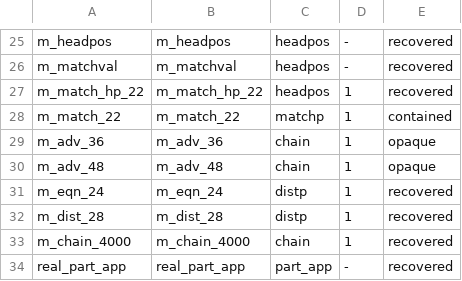
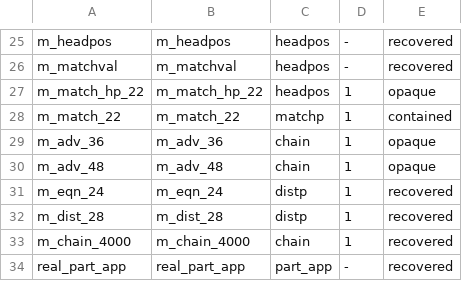
Before and after one commit to xqyww123/nunchaku, a TSV file: regress/smbc_models/cases.tsv, drawn as a sheet; only a part is shown, gaps mark what is left out.

Commit message:
regress: m_match_hp_22 is an "opaque" cell, not a "recovered" one
Re-running the whole corpus after the review fixes turned up one row whose
expectation word was wrong: the 22 nested matches all recover, but the
innermost scrutinee is `(?f0 ?l0)` -- an applied hole whose argument is
itself untyped -- so the cell keeps an opaque hole, byte-identical to
pristine nunchaku. It belongs with `m_uau` and `m_adv_*`, which is where
the README now puts it. It stays a wall-clock cell either way.

(cherry picked from commit 7dce61fc7be474cf97c461c3fb2dac3aec646c6c)

```diff
--- a/regress/smbc_models/cases.tsv
+++ b/regress/smbc_models/cases.tsv
@@ -26,3 +26,3 @@ m_headpos	m_headpos	headpos	-	recovered
 m_matchval	m_matchval	headpos	-	recovered
-m_match_hp_22	m_match_hp_22	headpos	1	recovered
+m_match_hp_22	m_match_hp_22	headpos	1	opaque
 m_match_22	m_match_22	matchp	1	contained
```
Also changed, not shown: 1 other file.
